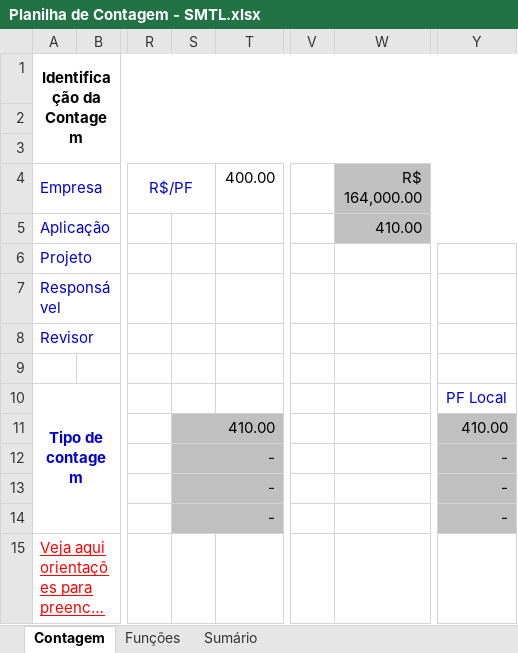
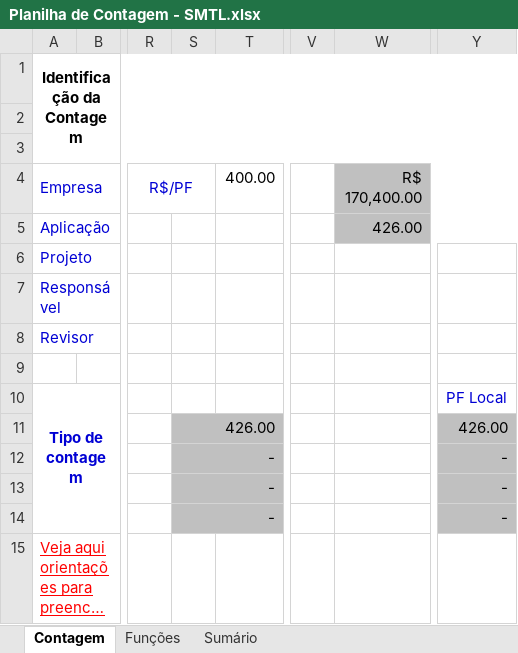
Before and after one commit to reekaredo/SMTL, an Excel workbook: 2-Requisitos/2.5-Planilha_de_Contagem/Planilha de Contagem - SMTL.xlsx, sheet Contagem, drawn as a sheet; only a part is shown, gaps mark what is left out; long unchanged cells end in …; values as stored, in another font and other column widths than the file's, no borders; charts and pictures not drawn; the diff names each change by its address in the sheet, - before the commit and + after, or states it on an @@ line.

```diff
--- a/2-Requisitos/2.5-Planilha_de_Contagem/Planilha de Contagem - SMTL.xlsx (sheet Contagem)
+++ b/2-Requisitos/2.5-Planilha_de_Contagem/Planilha de Contagem - SMTL.xlsx (sheet Contagem)
-W4: R$ 164,000.00
+W4: R$ 170,400.00
-W5 (R$ 170,400.00): 410.00
+W5 (R$ 170,400.00): 426.00
-S11: 410.00
+S11: 426.00
-Y11: 410.00
+Y11: 426.00
```
Also changed, not shown: sheet Funções, sheet Sumário, formulas that keep their value, hidden cells, charts or pictures.
